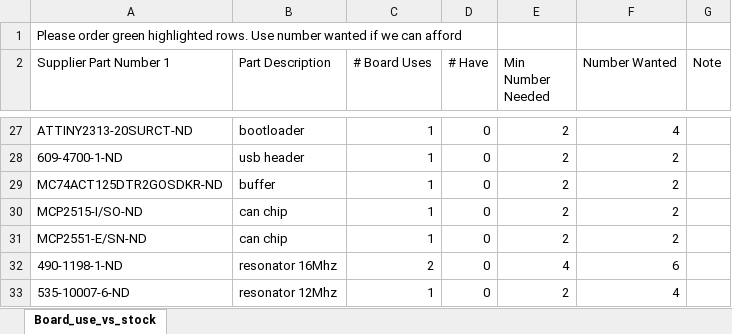
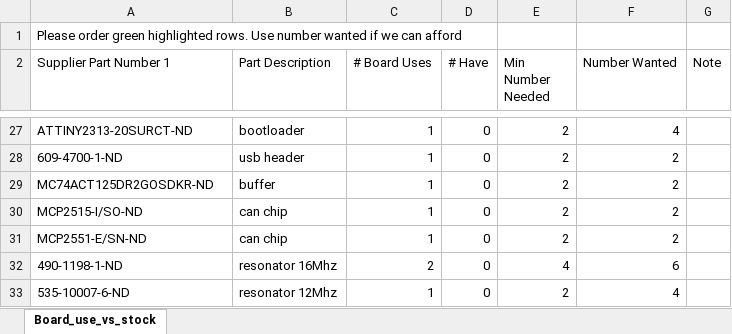
Before and after one commit to UVicFH/PowerDistElectrical, an Excel workbook: Bill of Materials-RPD_top.xlsx, sheet Board_use_vs_stock, drawn as a sheet; only a part is shown, gaps mark what is left out; values as stored, in another font and other column widths than the file's, no cell formats; the diff names each change by its address in the sheet, - before the commit and + after, or states it on an @@ line.

```diff
--- a/Bill of Materials-RPD_top.xlsx (sheet Board_use_vs_stock)
+++ b/Bill of Materials-RPD_top.xlsx (sheet Board_use_vs_stock)
-A29 (Supplier Part Number 1): MC74ACT125DTR2GOSDKR-ND
+A29 (Supplier Part Number 1): MC74ACT125DR2GOSDKR-ND
```
Also changed, not shown: cell formats, 9 other files.
